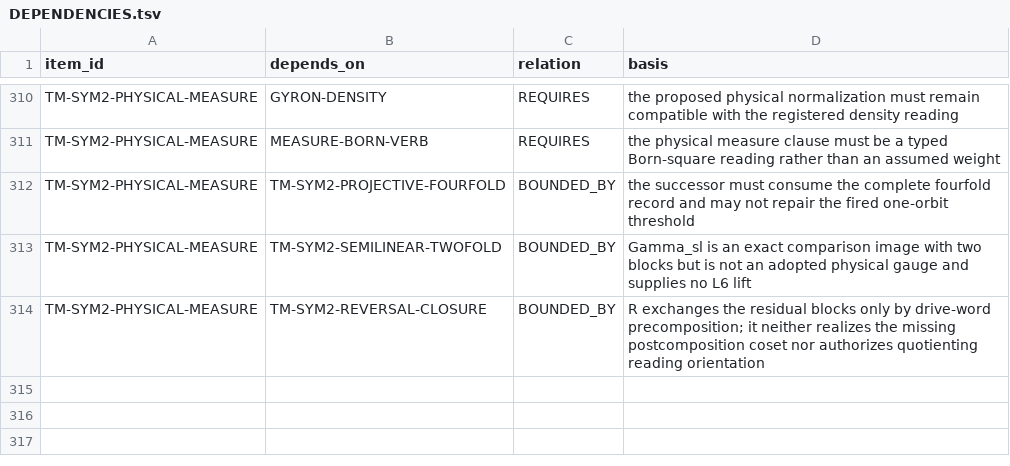
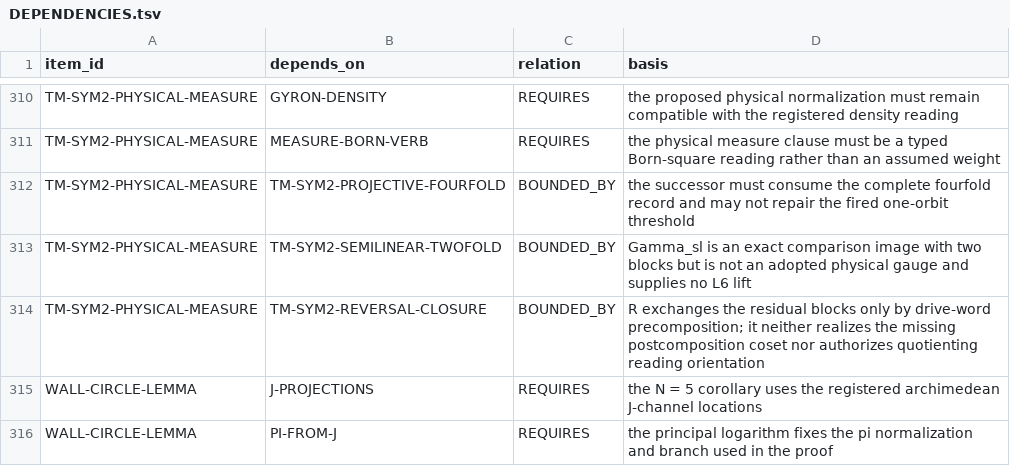
Before and after one commit to mathorn1973/twist-j, a TSV file: canon/DEPENDENCIES.tsv, drawn as a sheet; only a part is shown, gaps mark what is left out; the diff names each change by its address in the sheet, - before the commit and + after, or states it on an @@ line.

```diff
--- a/canon/DEPENDENCIES.tsv
+++ b/canon/DEPENDENCIES.tsv
+row 315: WALL-CIRCLE-LEMMA | J-PROJECTIONS | REQUIRES | the N = 5 corollary uses the registered archimedean J-channel locations
+row 316: WALL-CIRCLE-LEMMA | PI-FROM-J | REQUIRES | the principal logarithm fixes the pi normalization and branch used in the proof
```
Also changed, not shown: canon/EVIDENCE.tsv, canon/HISTORY.tsv, 11 other files.
